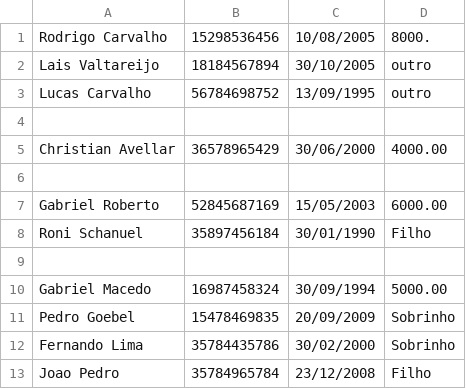
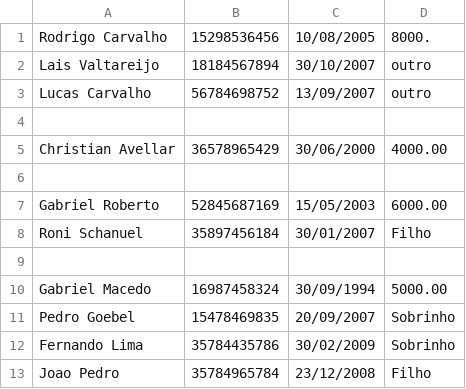
Before and after one commit to Rodrigo5431/Folha-Pagamento-Serratec, a CSV file: folhaPagamento/src/br/com/project/csv/Funcionario.csv, drawn as a sheet.

```diff
--- a/folhaPagamento/src/br/com/project/csv/Funcionario.csv
+++ b/folhaPagamento/src/br/com/project/csv/Funcionario.csv
@@ -1,4 +1,4 @@
 Rodrigo Carvalho;15298536456;10/08/2005;8000.
-Lais Valtareijo;18184567894;30/10/2005;outro
-Lucas Carvalho;56784698752;13/09/1995;outro
+Lais Valtareijo;18184567894;30/10/2007;outro
+Lucas Carvalho;56784698752;13/09/2007;outro
 
@@ -7,7 +7,7 @@ Christian Avellar;36578965429;30/06/2000;4000.00
 Gabriel Roberto;52845687169;15/05/2003;6000.00
-Roni Schanuel;35897456184;30/01/1990;Filho
+Roni Schanuel;35897456184;30/01/2007;Filho
 
 Gabriel Macedo;16987458324;30/09/1994;5000.00
-Pedro Goebel;15478469835;20/09/2009;Sobrinho
-Fernando Lima;35784435786;30/02/2000;Sobrinho
+Pedro Goebel;15478469835;20/09/2007;Sobrinho
+Fernando Lima;35784435786;30/02/2009;Sobrinho
 Joao Pedro;35784965784;23/12/2008;Filho
```
Also changed, not shown: 6 other files.
